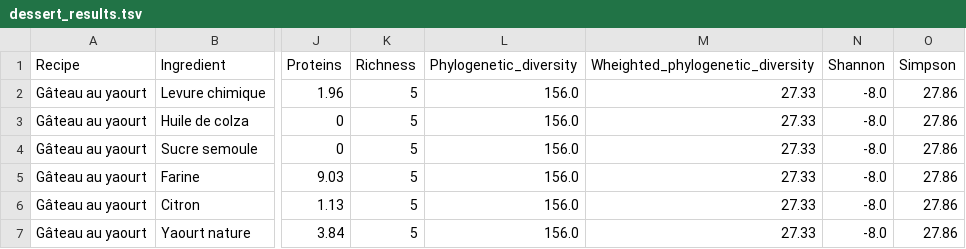
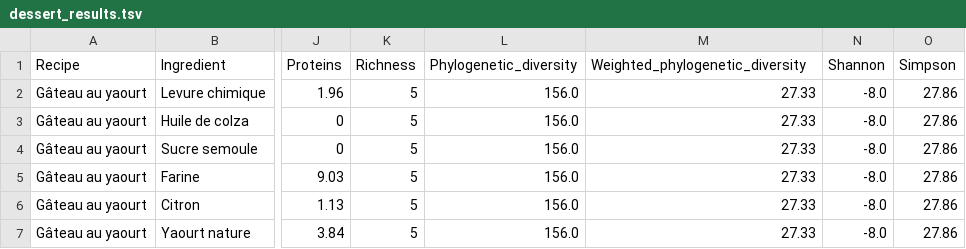
Before and after one commit to TommasoBarberis/Diversite-phylogenetique-de-l-assiette-au-jardin, a TSV file: results/Dessert/dessert_results.tsv, drawn as a sheet; only a part is shown, gaps mark what is left out; the diff names each change by its address in the sheet, - before the commit and + after, or states it on an @@ line.

```diff
--- a/results/Dessert/dessert_results.tsv
+++ b/results/Dessert/dessert_results.tsv
-M1: Wheighted_phylogenetic_diversity
+M1: Weighted_phylogenetic_diversity
```
Also changed, not shown: results/Top/top_results.tsv, results/Vegetarian/vegetarian_results.tsv, 29 other files.
